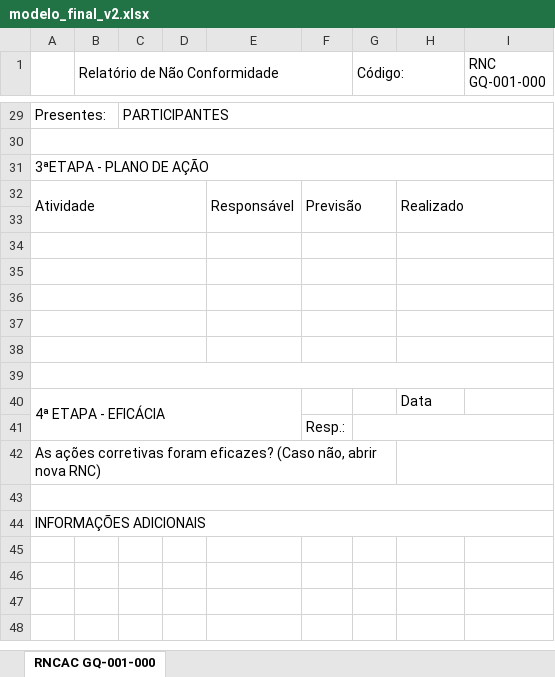
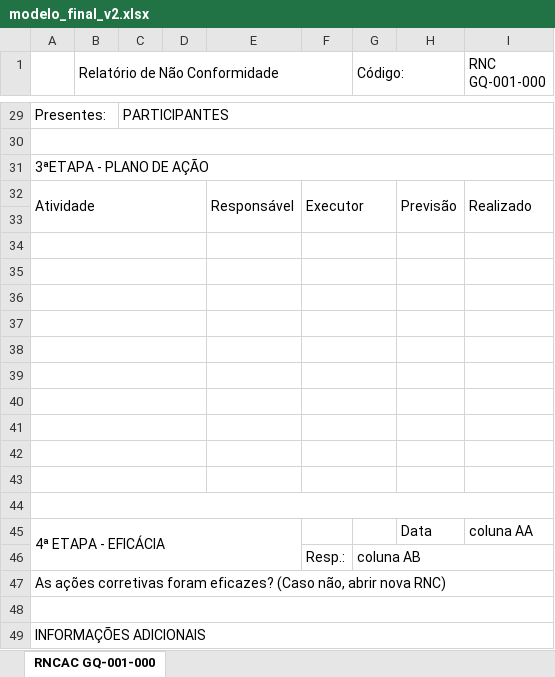
Before and after one commit to Cemag-pcp/formatar_RNCAC, an Excel workbook: modelo_final_v2.xlsx, sheet RNCAC GQ-001-000, drawn as a sheet; only a part is shown, gaps mark what is left out; values as stored, in another font and other column widths than the file's, no cell formats; charts and pictures not drawn; removed rows and columns are numbered as before the commit, all else as after; the diff covers the shown part only; the diff names each change by its address in the sheet, - before the commit and + after, or states it on an @@ line.

```diff
--- a/modelo_final_v2.xlsx (sheet RNCAC GQ-001-000)
+++ b/modelo_final_v2.xlsx (sheet RNCAC GQ-001-000)
-F32: Previsão
+F32: Executor
-H32: Realizado
+H32: Previsão
-H32:I33 merged
+H32:H33 merged
-I32 (RNC GQ-001-000): (empty)
+I32 (RNC GQ-001-000): Realizado
+I32:I33 merged
-H34:I34 merged
-H35:I35 merged
-H36:I36 merged
-H37:I37 merged
-H38:I38 merged
-A39:I39 merged
+A39:D39 merged
+F39:G39 merged
+row 40: (empty)
+row 41: (empty)
+row 42: (empty)
+row 43: (empty)
+row 44: (empty)
-I45 (RNC GQ-001-000): (empty)
+I45 (RNC GQ-001-000): coluna AA
-G46 (Código:): (empty)
+G46 (Código:): coluna AB
-A42:G42 merged
+A47:I47 merged
-H42:I42 merged
```
Also changed, not shown: 1 added row, 1 removed row, 3 edited cells and merged cells elsewhere in this sheet, cell formats, formulas that keep their value, arquivo_formatado.xlsx, 1 other file.
